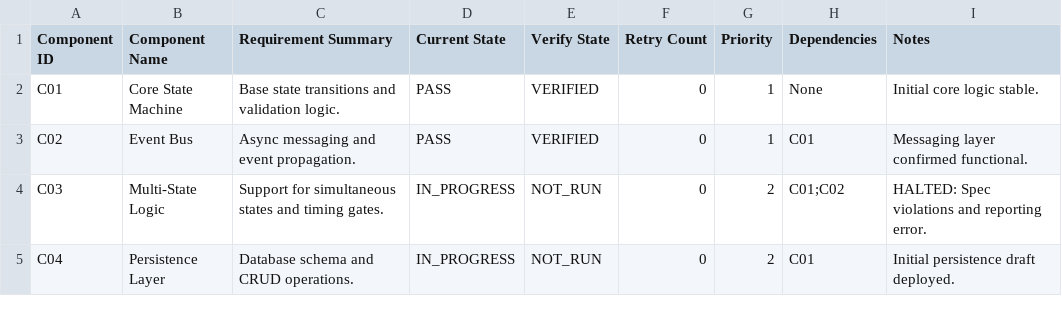
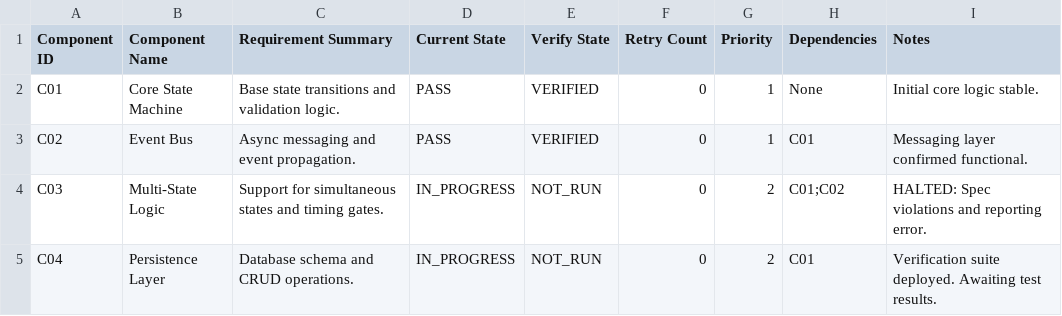
Before and after one commit to digital-Alchemy-mcmg/ashante-core, a CSV file: docs/queue.csv, drawn as a sheet.

Commit message:
Add C04 Persistence verification suite

```diff
--- a/docs/queue.csv
+++ b/docs/queue.csv
@@ -4,2 +4,2 @@ C02,Event Bus,Async messaging and event propagation.,PASS,VERIFIED,0,1,C01,Messa
 C03,Multi-State Logic,Support for simultaneous states and timing gates.,IN_PROGRESS,NOT_RUN,0,2,C01;C02,"HALTED: Spec violations and reporting error."
-C04,Persistence Layer,Database schema and CRUD operations.,IN_PROGRESS,NOT_RUN,0,2,C01,Initial persistence draft deployed.
+C04,Persistence Layer,Database schema and CRUD operations.,IN_PROGRESS,NOT_RUN,0,2,C01,"Verification suite deployed. Awaiting test results."
```
